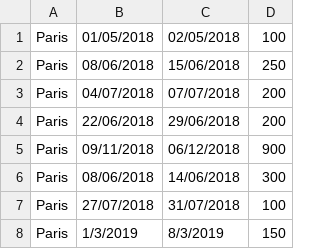
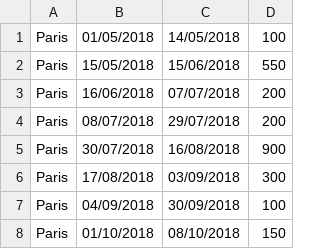
Before and after one commit to marisaDaniela/CAL_1718, a CSV file: Calproj1/paises/paris.csv, drawn as a sheet.

Commit message:
vector de datas por alojamento

```diff
--- a/Calproj1/paises/paris.csv
+++ b/Calproj1/paises/paris.csv
@@ -1,8 +1,8 @@
-Paris,01/05/2018,02/05/2018,100
-Paris,08/06/2018,15/06/2018,250
-Paris,04/07/2018,07/07/2018,200
-Paris,22/06/2018,29/06/2018,200
-Paris,09/11/2018,06/12/2018,900
-Paris,08/06/2018,14/06/2018,300
-Paris,27/07/2018,31/07/2018,100
-Paris,1/3/2019,8/3/2019,150
+Paris,01/05/2018,14/05/2018,100
+Paris,15/05/2018,15/06/2018,550
+Paris,16/06/2018,07/07/2018,200
+Paris,08/07/2018,29/07/2018,200
+Paris,30/07/2018,16/08/2018,900
+Paris,17/08/2018,03/09/2018,300
+Paris,04/09/2018,30/09/2018,100
+Paris,01/10/2018,08/10/2018,150
```
Also changed, not shown: Calproj1/paises/amesterdao.csv, Calproj1/paises/berlim.csv, 10 other files.
